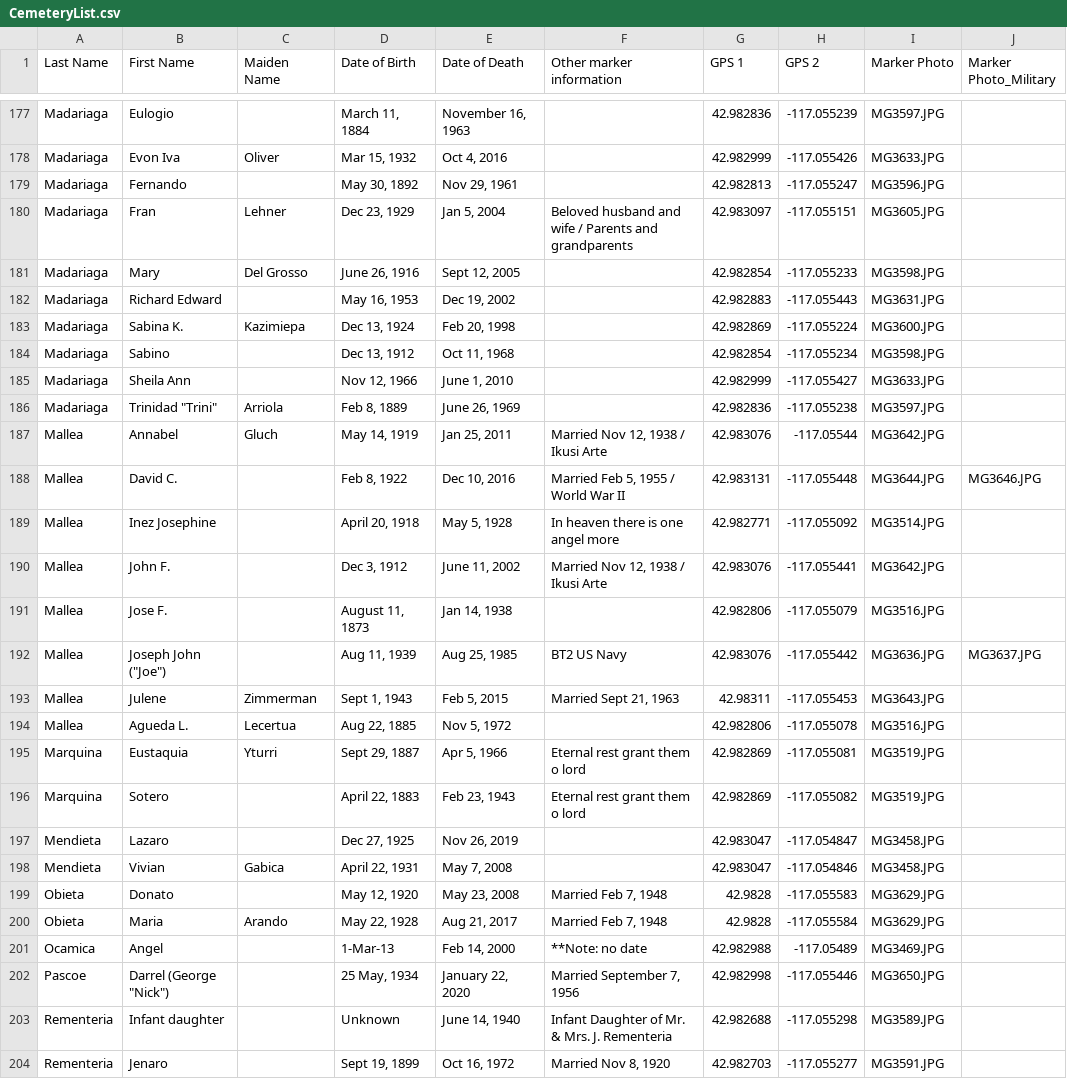
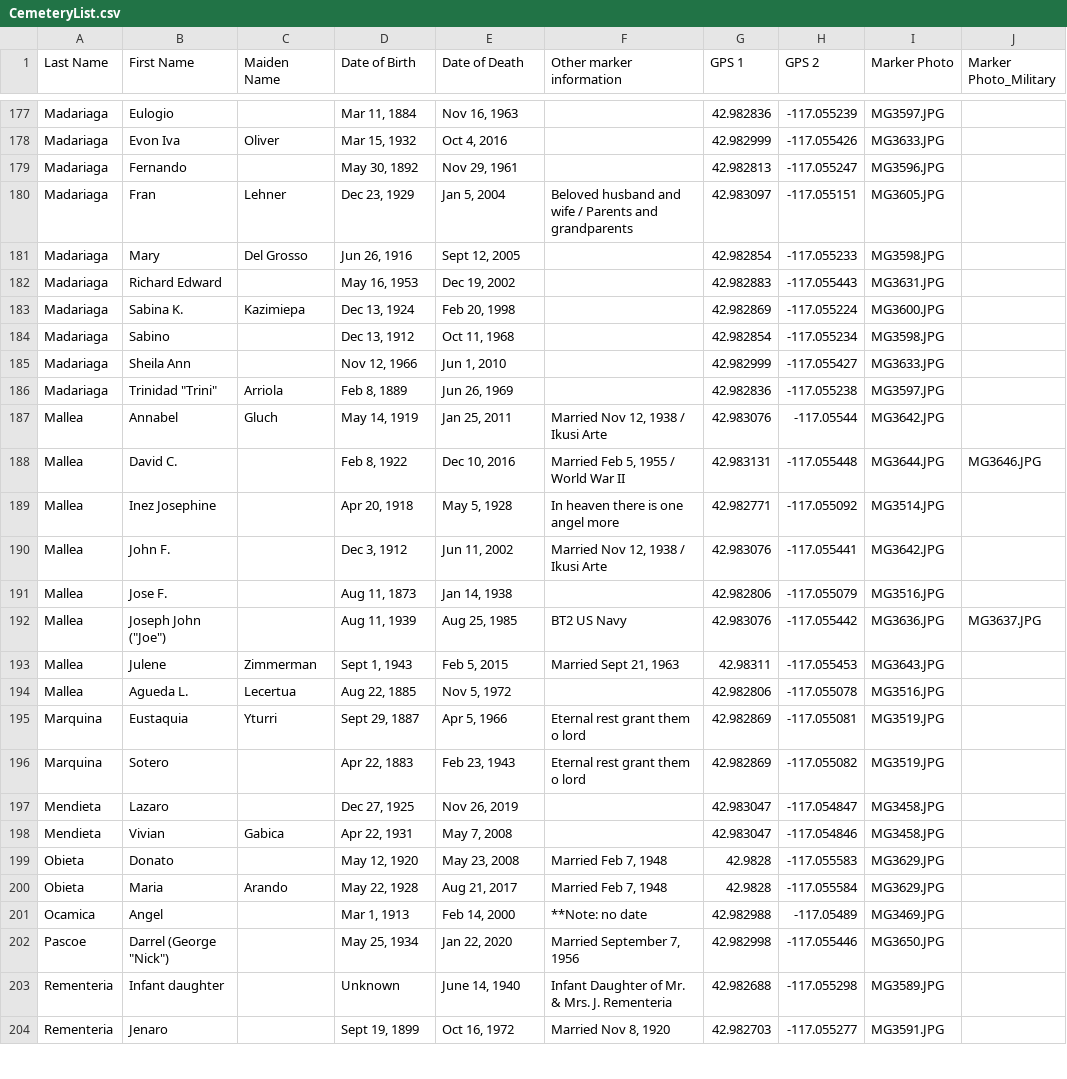
Before and after one commit to EthanBassingthwaite/EthanBassingthwaite.github.io, a CSV file: CemeteryList.csv, drawn as a sheet; only a part is shown, gaps mark what is left out; the diff covers the shown part only; the diff names each change by its address in the sheet, - before the commit and + after, or states it on an @@ line.

```diff
--- a/CemeteryList.csv
+++ b/CemeteryList.csv
-D177 (Date of Birth): March 11, 1884
+D177 (Date of Birth): Mar 11, 1884
-E177 (Date of Death): November 16, 1963
+E177 (Date of Death): Nov 16, 1963
-D181 (Date of Birth): June 26, 1916
+D181 (Date of Birth): Jun 26, 1916
-E185 (Date of Death): June 1, 2010
+E185 (Date of Death): Jun 1, 2010
-E186 (Date of Death): June 26, 1969
+E186 (Date of Death): Jun 26, 1969
-D189 (Date of Birth): April 20, 1918
+D189 (Date of Birth): Apr 20, 1918
-E190 (Date of Death): June 11, 2002
+E190 (Date of Death): Jun 11, 2002
-D191 (Date of Birth): August 11, 1873
+D191 (Date of Birth): Aug 11, 1873
-D196 (Date of Birth): April 22, 1883
+D196 (Date of Birth): Apr 22, 1883
-D198 (Date of Birth): April 22, 1931
+D198 (Date of Birth): Apr 22, 1931
-D201 (Date of Birth): 1-Mar-13
+D201 (Date of Birth): Mar 1, 1913
-D202 (Date of Birth): 25 May, 1934
+D202 (Date of Birth): May 25, 1934
-E202 (Date of Death): January 22, 2020
+E202 (Date of Death): Jan 22, 2020
```
Also changed, not shown: 129 edited cells elsewhere in this file.
